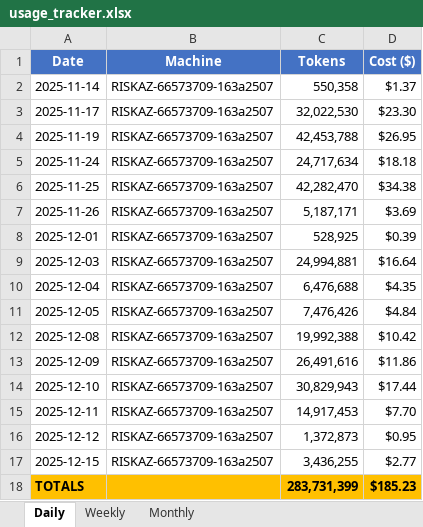
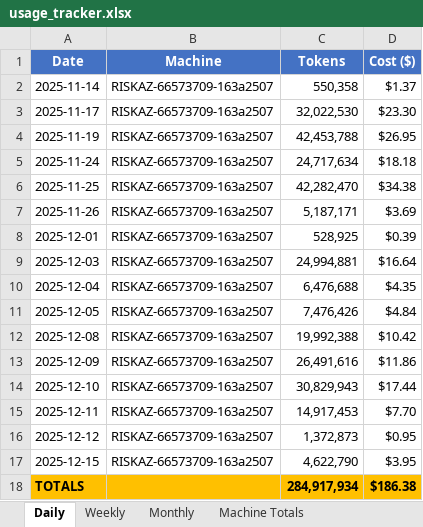
Before and after one commit to tylergibbs1/aiusagebudget, an Excel workbook: usage_tracker.xlsx, sheet Daily, drawn as a sheet; values as stored, in another font and other column widths than the file's, no borders; the diff names each change by its address in the sheet, - before the commit and + after, or states it on an @@ line.

Commit message:
Enhance track_usage.py with new machine totals functionality and improve date handling; update Excel formatting and add normalization for date strings.

```diff
--- a/usage_tracker.xlsx (sheet Daily)
+++ b/usage_tracker.xlsx (sheet Daily)
+sheet tab: Machine Totals
-C17 (Tokens): 3,436,255
+C17 (Tokens): 4,622,790
-D17 (Cost ($)): $2.77
+D17 (Cost ($)): $3.95
-C18 (Tokens): 283,731,399
+C18 (Tokens): 284,917,934
-D18 (Cost ($)): $185.23
+D18 (Cost ($)): $186.38
```
Also changed, not shown: sheet Monthly, sheet Weekly, 1 other file.
